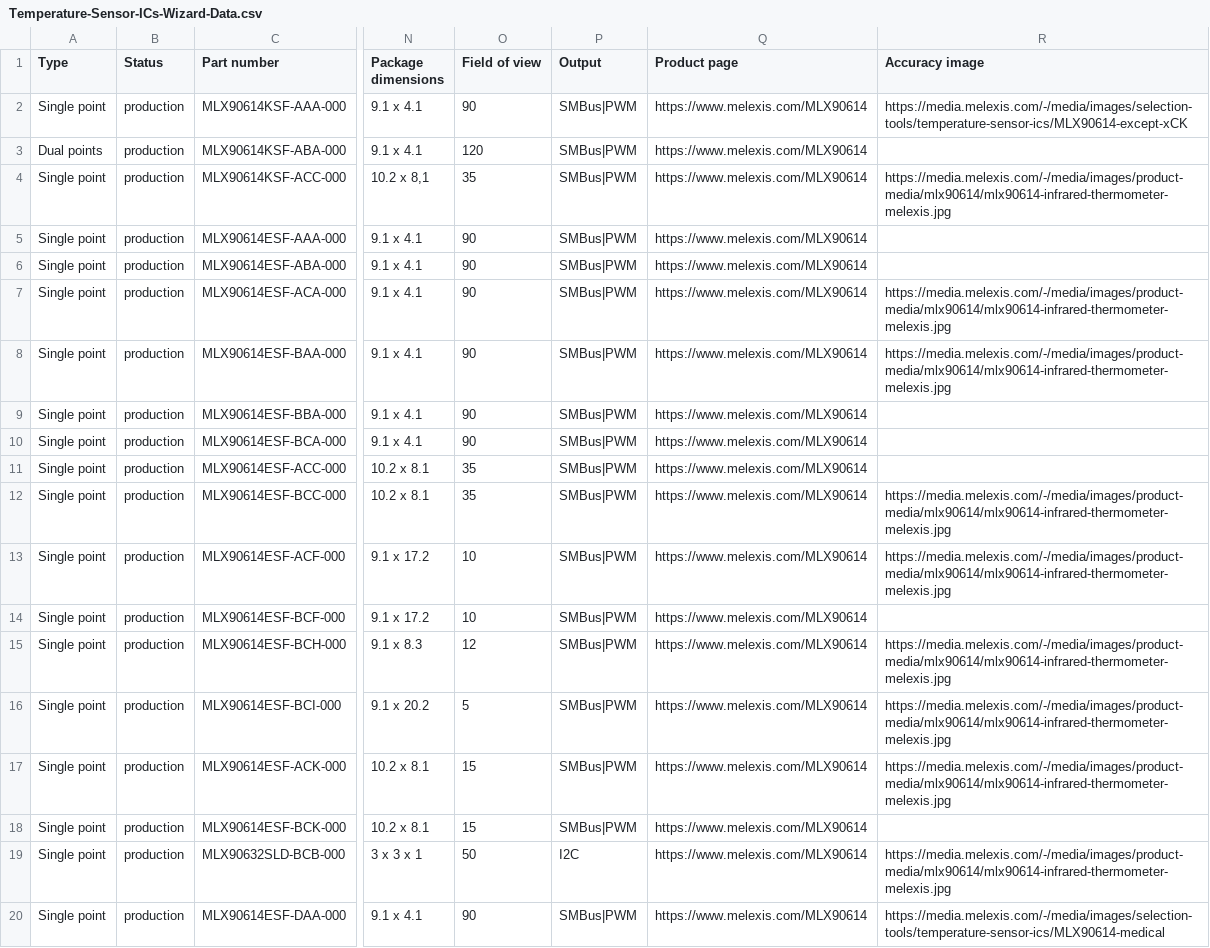
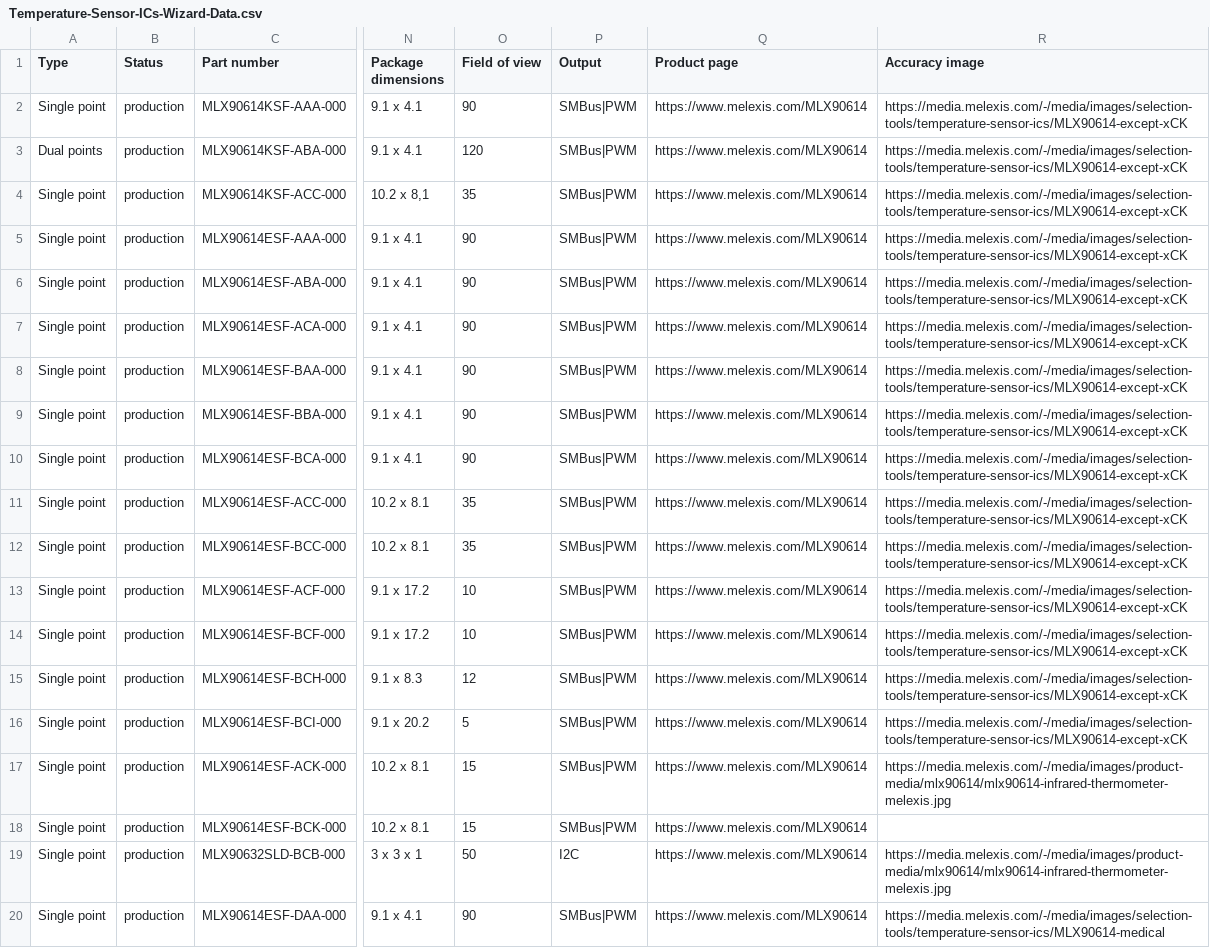
Before and after one commit to MelexisBC/Wizard--Temperature-Sensor-ICs-Data, a CSV file: Temperature-Sensor-ICs-Wizard-Data.csv, drawn as a sheet; only a part is shown, gaps mark what is left out; the diff names each change by its address in the sheet, - before the commit and + after, or states it on an @@ line.

Commit message:
Wizard - Temperature sensor ICs - Google sheet updated

```diff
--- a/Temperature-Sensor-ICs-Wizard-Data.csv
+++ b/Temperature-Sensor-ICs-Wizard-Data.csv
-R3 (Accuracy image): (empty)
+R3 (Accuracy image): https://media.melexis.com/-/media/images/selection-tools/temperature-sensor-ics/MLX90614-except-xCK
-R4 (Accuracy image): https://media.melexis.com/-/media/images/product-media/mlx90614/mlx90614-infrared-thermometer-melexis.jpg
+R4 (Accuracy image): https://media.melexis.com/-/media/images/selection-tools/temperature-sensor-ics/MLX90614-except-xCK
-R5:R6 (Accuracy image): (empty)
+R5:R6 (Accuracy image): https://media.melexis.com/-/media/images/selection-tools/temperature-sensor-ics/MLX90614-except-xCK
-R7:R8 (Accuracy image): https://media.melexis.com/-/media/images/product-media/mlx90614/mlx90614-infrared-thermometer-melexis.jpg
+R7:R8 (Accuracy image): https://media.melexis.com/-/media/images/selection-tools/temperature-sensor-ics/MLX90614-except-xCK
-R9:R11 (Accuracy image): (empty)
+R9:R11 (Accuracy image): https://media.melexis.com/-/media/images/selection-tools/temperature-sensor-ics/MLX90614-except-xCK
-R12:R13 (Accuracy image): https://media.melexis.com/-/media/images/product-media/mlx90614/mlx90614-infrared-thermometer-melexis.jpg
+R12:R13 (Accuracy image): https://media.melexis.com/-/media/images/selection-tools/temperature-sensor-ics/MLX90614-except-xCK
-R14 (Accuracy image): (empty)
+R14 (Accuracy image): https://media.melexis.com/-/media/images/selection-tools/temperature-sensor-ics/MLX90614-except-xCK
-R15:R16 (Accuracy image): https://media.melexis.com/-/media/images/product-media/mlx90614/mlx90614-infrared-thermometer-melexis.jpg
+R15:R16 (Accuracy image): https://media.melexis.com/-/media/images/selection-tools/temperature-sensor-ics/MLX90614-except-xCK
```
